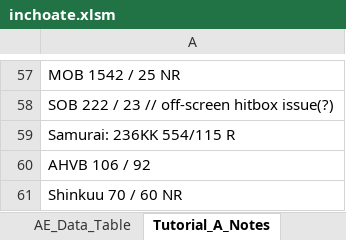
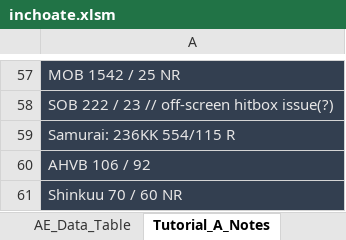
Before and after one commit to magnetro1/MVC2GEN, an Excel workbook: resources/Both_Emulator_Resources/inchoate.xlsm, sheet Tutorial_A_Notes, drawn as a sheet; only a part is shown, gaps mark what is left out; values as stored, in another font and other column widths than the file's, no borders; the diff covers the shown part only; the diff names each change by its address in the sheet, - before the commit and + after, or states it on an @@ line.

```diff
--- a/resources/Both_Emulator_Resources/inchoate.xlsm (sheet Tutorial_A_Notes)
+++ b/resources/Both_Emulator_Resources/inchoate.xlsm (sheet Tutorial_A_Notes)
@@ A57:A61 fill: none → #333F50, text colour: black → #E7E6E6 @@
```
Also changed, not shown: cell formats elsewhere in this sheet, other sheet tabs, 18 other files.
